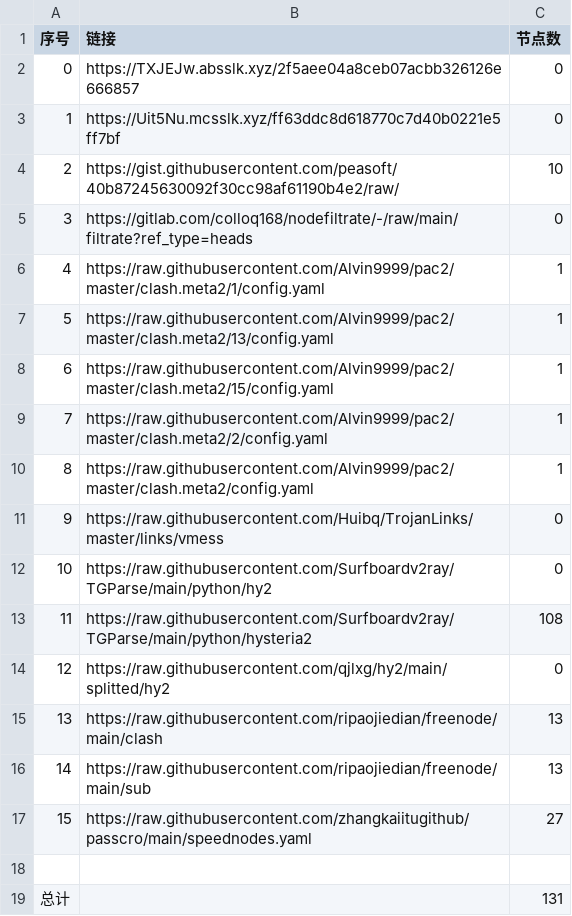
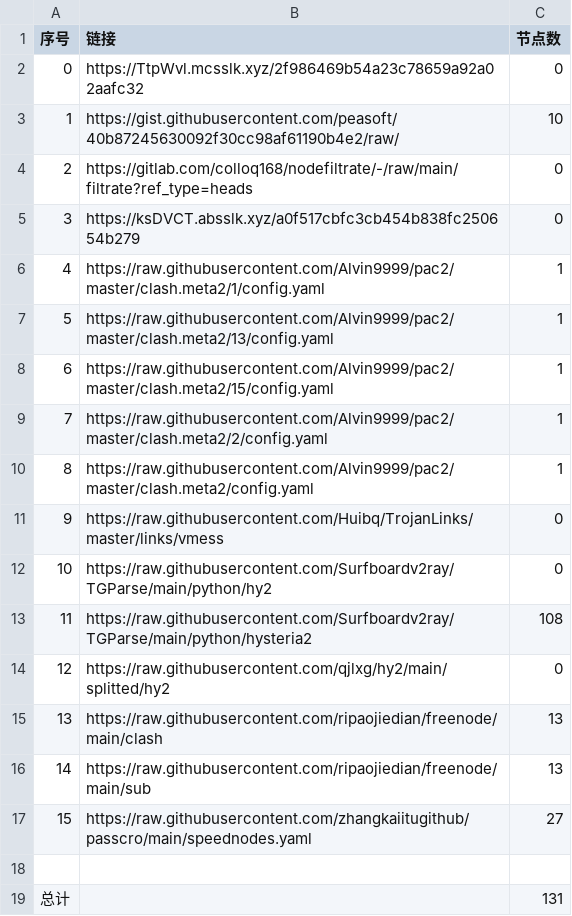
Before and after one commit to wangyu1997/NoMoreWalls, a CSV file: list_result.csv, drawn as a sheet; removed rows and columns are numbered as before the commit, all else as after; the diff names each change by its address in the sheet, - before the commit and + after, or states it on an @@ line.

```diff
--- a/list_result.csv
+++ b/list_result.csv
-B2 (链接): https://TXJEJw.absslk.xyz/2f5aee04a8ceb07acbb326126e666857
+B2 (链接): https://TtpWvl.mcsslk.xyz/2f986469b54a23c78659a92a02aafc32
-row 3: 1 | https://Uit5Nu.mcsslk.xyz/ff63ddc8d618770c7d40b0221e5ff7bf | 0
@@ column A (序号) renumbered between rows 3 and 4 @@
+row 5: 3 | https://ksDVCT.absslk.xyz/a0f517cbfc3cb454b838fc250654b279 | 0
```
Also changed, not shown: 3 other files.
